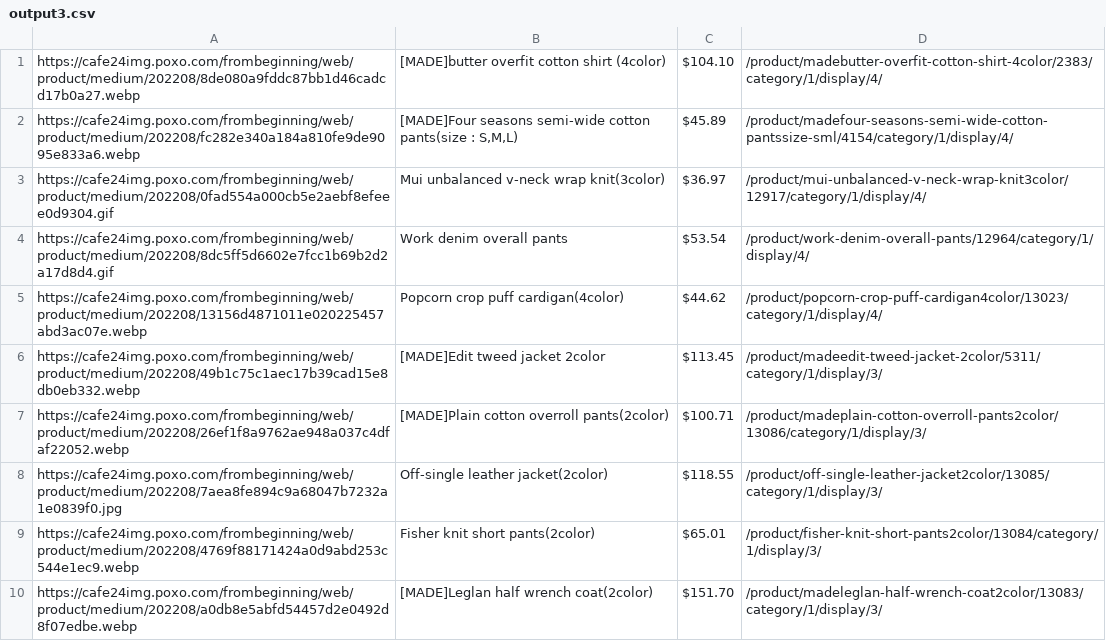
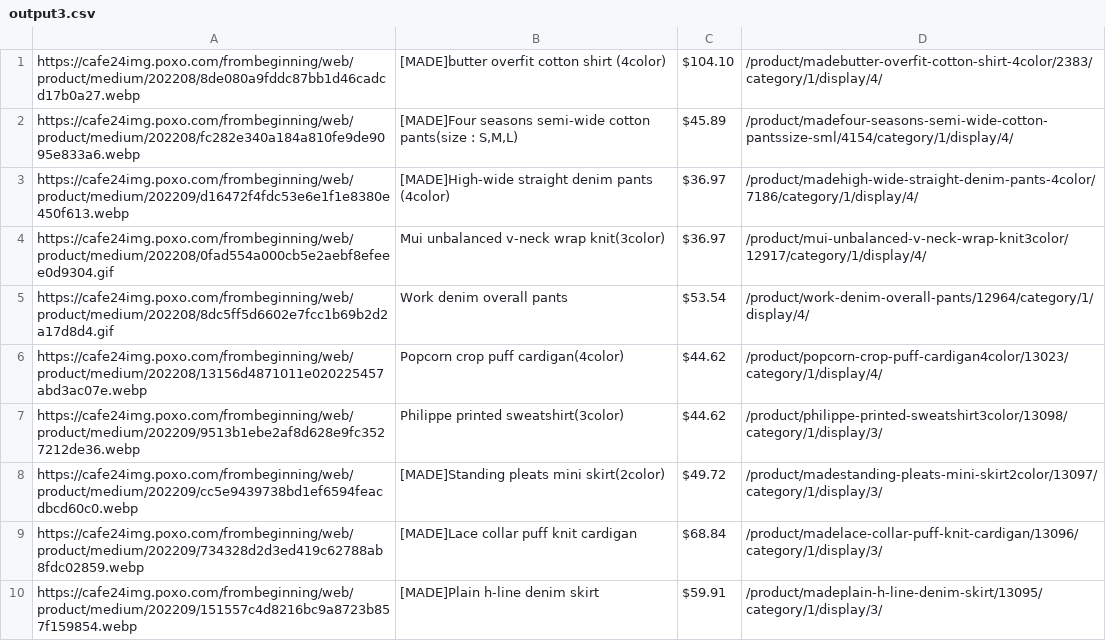
Before and after one commit to delitamakanda/scraper-kr-fashion-shops, a CSV file: core/output3.csv, drawn as a sheet; only a part is shown; the shorter side is filled out with more unchanged rows; the diff covers the shown part only; the diff names each change by its address in the sheet, - before the commit and + after, or states it on an @@ line.

Commit message:
Latest data: Sun Sep  4 01:35:48 UTC 2022

```diff
--- a/core/output3.csv
+++ b/core/output3.csv
+row 3: https://cafe24img.poxo.com/frombeginning/web/product/medium/202209/d16472f4fdc53e6e1f1e8380e450f613.webp | [MADE]High-wide straight denim pants (4color) | $36.97 | /product/madehigh-wide-straight-denim-pants-4color/7186/category/1/display/4/
+row 7: https://cafe24img.poxo.com/frombeginning/web/product/medium/202209/9513b1ebe2af8d628e9fc3527212de36.webp | Philippe printed sweatshirt(3color) | $44.62 | /product/philippe-printed-sweatshirt3color/13098/category/1/display/3/
+row 8: https://cafe24img.poxo.com/frombeginning/web/product/medium/202209/cc5e9439738bd1ef6594feacdbcd60c0.webp | [MADE]Standing pleats mini skirt(2color) | $49.72 | /product/madestanding-pleats-mini-skirt2color/13097/category/1/display/3/
+row 9: https://cafe24img.poxo.com/frombeginning/web/product/medium/202209/734328d2d3ed419c62788ab8fdc02859.webp | [MADE]Lace collar puff knit cardigan | $68.84 | /product/madelace-collar-puff-knit-cardigan/13096/category/1/display/3/
+row 10: https://cafe24img.poxo.com/frombeginning/web/product/medium/202209/151557c4d8216bc9a8723b857f159854.webp | [MADE]Plain h-line denim skirt | $59.91 | /product/madeplain-h-line-denim-skirt/13095/category/1/display/3/
```
Also changed, not shown: 9 added rows, 13 removed rows and 1 edited cell elsewhere in this file.
